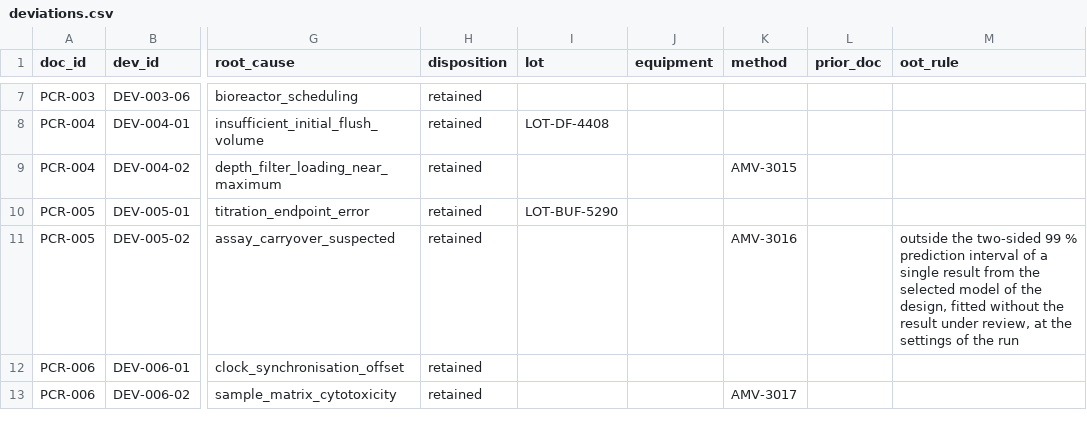
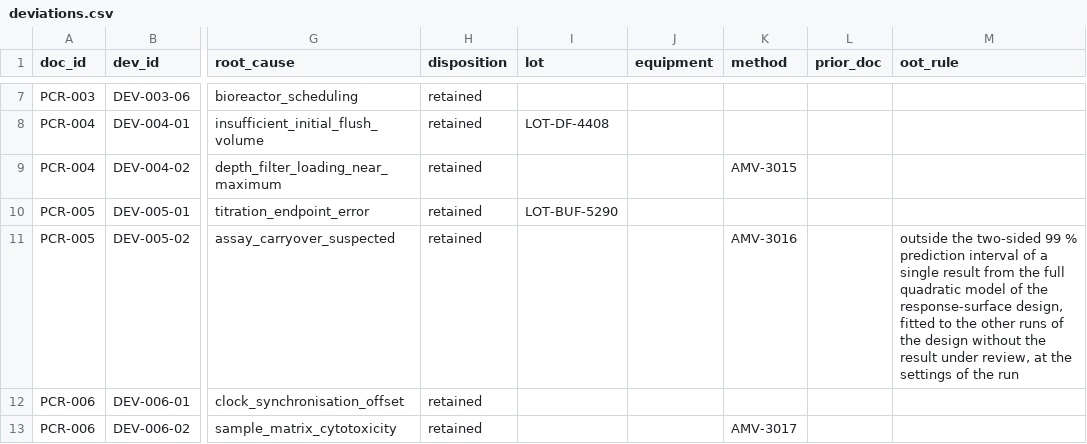
Before and after one commit to MoritzImendoerffer/synthetic_data, a CSV file: outputs/data/deviations.csv, drawn as a sheet; only a part is shown, gaps mark what is left out; the diff names each change by its address in the sheet, - before the commit and + after, or states it on an @@ line.

```diff
--- a/outputs/data/deviations.csv
+++ b/outputs/data/deviations.csv
-M11 (oot_rule): …from the selected model of the design, fitted without the…
+M11 (oot_rule): …from the full quadratic model of the response-surface design, fitted to the other runs of the design without the…
```
Also changed, not shown: 13 other files.
